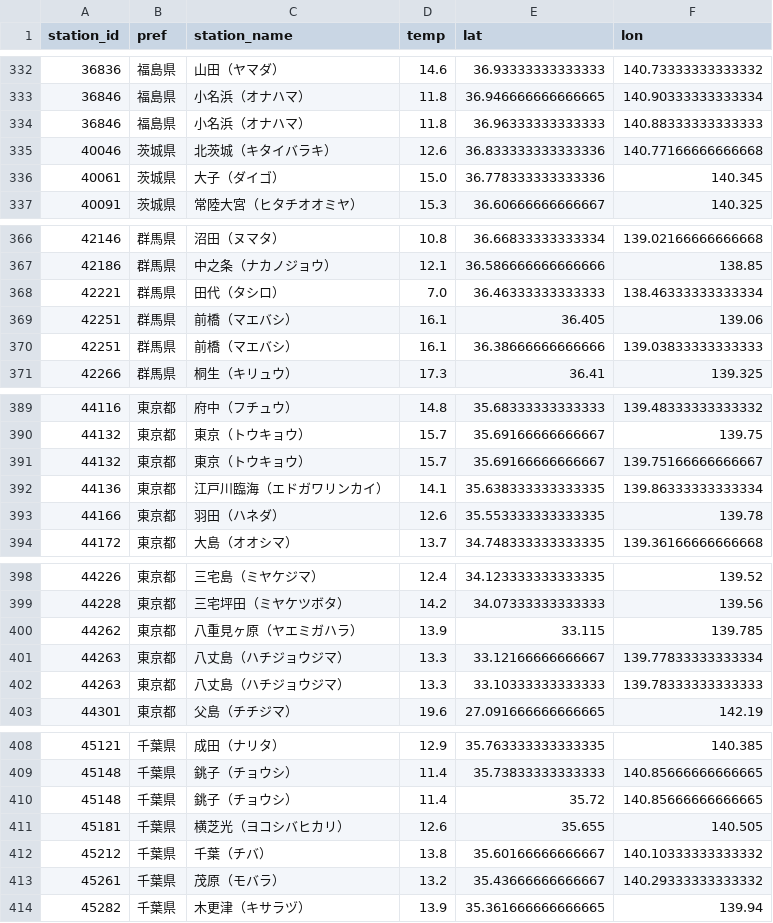
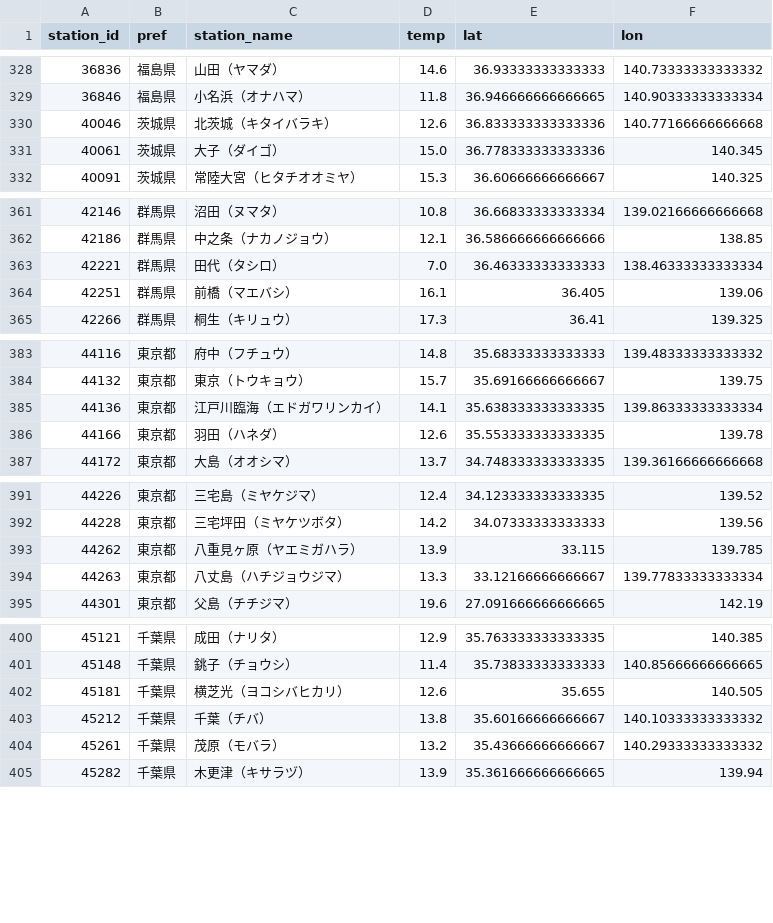
Before and after one commit to kazuakiyasunaga/DS1, a CSV file: amedas_example.csv, drawn as a sheet; only a part is shown, gaps mark what is left out; the diff covers the shown part only.

```diff
--- a/amedas_example.csv
+++ b/amedas_example.csv
@@ -333,3 +329,2 @@ station_id,pref,station_name,temp,lat,lon
 36846,福島県,小名浜（オナハマ）,11.8,36.946666666666665,140.90333333333334
-36846,福島県,小名浜（オナハマ）,11.8,36.96333333333333,140.88333333333333
 40046,茨城県,北茨城（キタイバラキ）,12.6,36.833333333333336,140.77166666666668
@@ -369,3 +364,2 @@ station_id,pref,station_name,temp,lat,lon
 42251,群馬県,前橋（マエバシ）,16.1,36.405,139.06
-42251,群馬県,前橋（マエバシ）,16.1,36.38666666666666,139.03833333333333
 42266,群馬県,桐生（キリュウ）,17.3,36.41,139.325
@@ -390,3 +384,2 @@ station_id,pref,station_name,temp,lat,lon
 44132,東京都,東京（トウキョウ）,15.7,35.69166666666667,139.75
-44132,東京都,東京（トウキョウ）,15.7,35.69166666666667,139.75166666666667
 44136,東京都,江戸川臨海（エドガワリンカイ）,14.1,35.638333333333335,139.86333333333334
@@ -401,3 +394,2 @@ station_id,pref,station_name,temp,lat,lon
 44263,東京都,八丈島（ハチジョウジマ）,13.3,33.12166666666667,139.77833333333334
-44263,東京都,八丈島（ハチジョウジマ）,13.3,33.10333333333333,139.78333333333333
 44301,東京都,父島（チチジマ）,19.6,27.091666666666665,142.19
@@ -409,3 +401,2 @@ station_id,pref,station_name,temp,lat,lon
 45148,千葉県,銚子（チョウシ）,11.4,35.73833333333333,140.85666666666665
-45148,千葉県,銚子（チョウシ）,11.4,35.72,140.85666666666665
 45181,千葉県,横芝光（ヨコシバヒカリ）,12.6,35.655,140.505
```
Also changed, not shown: 25 removed rows elsewhere in this file.
